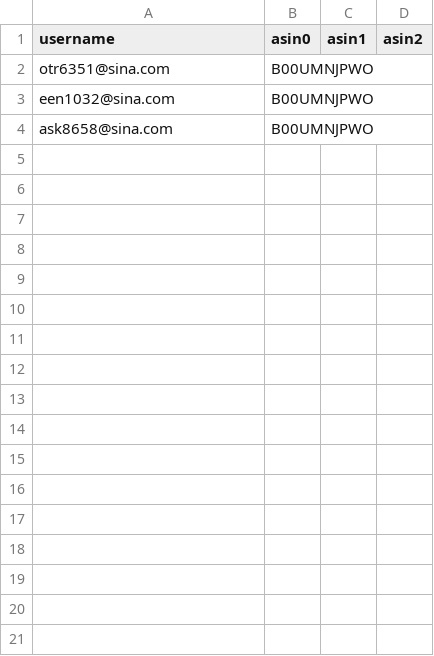
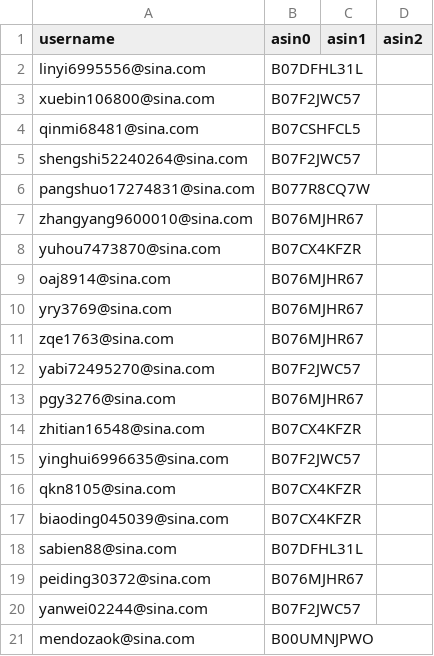
Before and after one commit to czds68/AmazonBuy, a CSV file: amazonbuy_database/ordertask.csv, drawn as a sheet; removed rows and columns are numbered as before the commit, all else as after; the diff names each change by its address in the sheet, - before the commit and + after, or states it on an @@ line.

```diff
--- a/amazonbuy_database/ordertask.csv
+++ b/amazonbuy_database/ordertask.csv
-row 2: otr6351@sina.com | B00UMNJPWO
-row 3: een1032@sina.com | B00UMNJPWO
+row 2: linyi6995556@sina.com | B07DFHL31L
+row 3: xuebin106800@sina.com | B07F2JWC57
+row 4: qinmi68481@sina.com | B07CSHFCL5
+row 5: shengshi52240264@sina.com | B07F2JWC57
+row 6: pangshuo17274831@sina.com | B077R8CQ7W
+row 7: zhangyang9600010@sina.com | B076MJHR67
+row 8: yuhou7473870@sina.com | B07CX4KFZR
+row 9: oaj8914@sina.com | B076MJHR67
+row 10: yry3769@sina.com | B076MJHR67
+row 11: zqe1763@sina.com | B076MJHR67
+row 12: yabi72495270@sina.com | B07F2JWC57
+row 13: pgy3276@sina.com | B076MJHR67
+row 14: zhitian16548@sina.com | B07CX4KFZR
+row 15: yinghui6996635@sina.com | B07F2JWC57
+row 16: qkn8105@sina.com | B07CX4KFZR
+row 17: biaoding045039@sina.com | B07CX4KFZR
+row 18: sabien88@sina.com | B07DFHL31L
+row 19: peiding30372@sina.com | B076MJHR67
+row 20: yanwei02244@sina.com | B07F2JWC57
-A21 (username): ask8658@sina.com
+A21 (username): mendozaok@sina.com
```
Also changed, not shown: amazonbuy_database/Finance.csv, amazonbuy_database/productinfo.csv, 3 other files.
